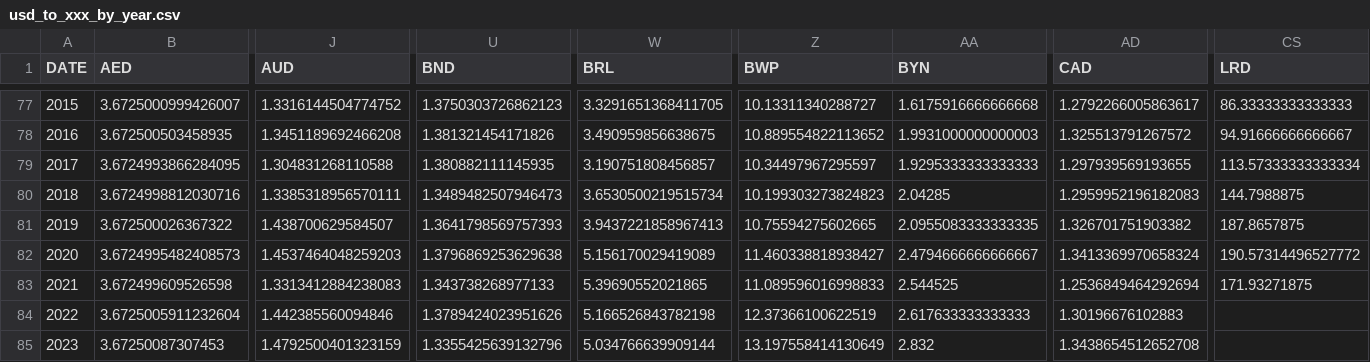
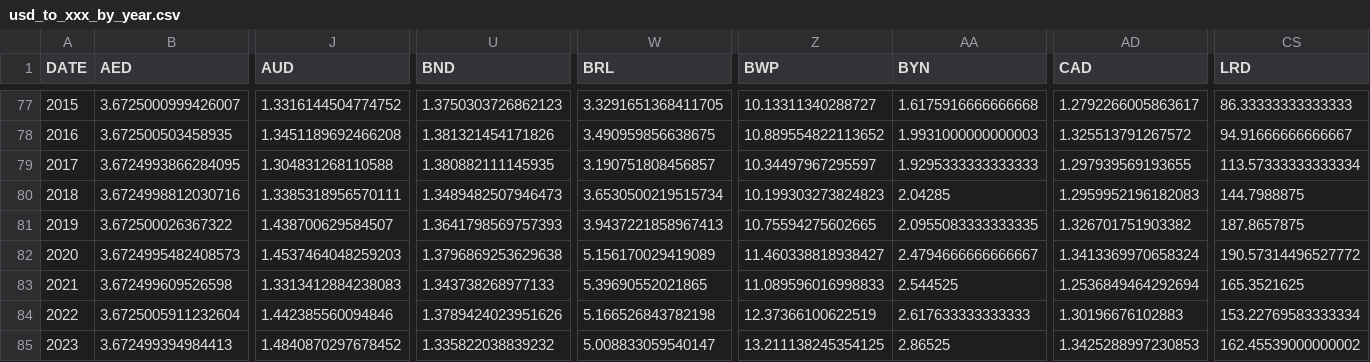
Before and after one commit to xriss/freechange, a CSV file: csv/usd_to_xxx_by_year.csv, drawn as a sheet; only a part is shown, gaps mark what is left out; the diff covers the shown part only; the diff names each change by its address in the sheet, - before the commit and + after, or states it on an @@ line.

```diff
--- a/csv/usd_to_xxx_by_year.csv
+++ b/csv/usd_to_xxx_by_year.csv
-CS83 (LRD): 171.93271875
+CS83 (LRD): 165.3521625
-CS84 (LRD): (empty)
+CS84 (LRD): 153.22769583333334
-B85 (AED): 3.67250087307453
+B85 (AED): 3.672499394984413
-J85 (AUD): 1.4792500401323159
+J85 (AUD): 1.4840870297678452
-U85 (BND): 1.3355425639132796
+U85 (BND): 1.335822038839232
-W85 (BRL): 5.034766639909144
+W85 (BRL): 5.008833059540147
-Z85 (BWP): 13.197558414130649
+Z85 (BWP): 13.211138245354125
-AA85 (BYN): 2.832
+AA85 (BYN): 2.86525
-AD85 (CAD): 1.3438654512652708
+AD85 (CAD): 1.3425288997230853
-CS85 (LRD): (empty)
+CS85 (LRD): 162.45539000000002
```
Also changed, not shown: 45 edited cells elsewhere in this file, 8 other files.
